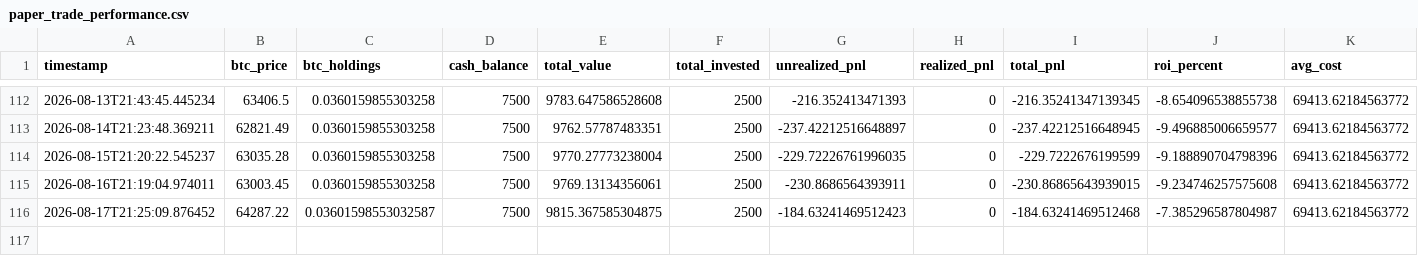
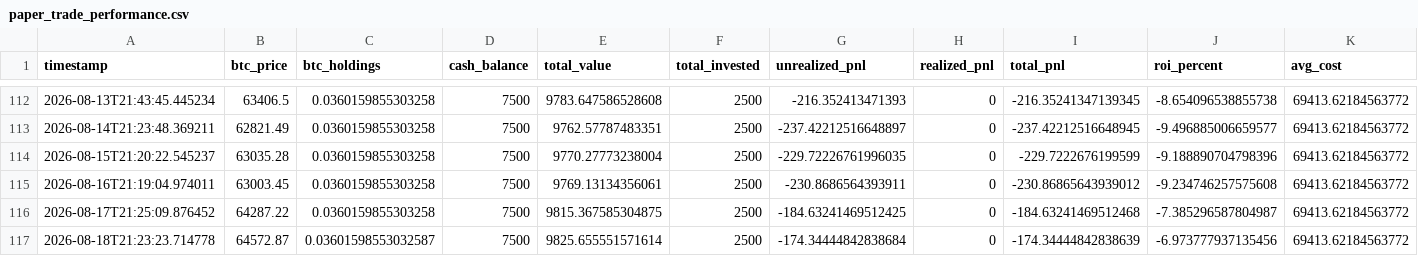
Before and after one commit to knoxper10-web/btc-paper-trade, a CSV file: paper_trade_performance.csv, drawn as a sheet; only a part is shown, gaps mark what is left out; rows hold the shown columns only; the diff names each change by its address in the sheet, - before the commit and + after, or states it on an @@ line.

```diff
--- a/paper_trade_performance.csv
+++ b/paper_trade_performance.csv
-I115 (total_pnl): -230.86865643939015
+I115 (total_pnl): -230.86865643939012
-C116 (btc_holdings): 0.03601598553032587
+C116 (btc_holdings): 0.0360159855303258
-G116 (unrealized_pnl): -184.63241469512423
+G116 (unrealized_pnl): -184.63241469512425
+row 117: 2026-08-18T21:23:23.714778 | 64572.87 | 0.03601598553032587 | 7500 | 9825.655551571614 | 2500 | -174.34444842838684 | 0 | -174.34444842838639 | -6.973777937135456 | 69413.62184563772
```
